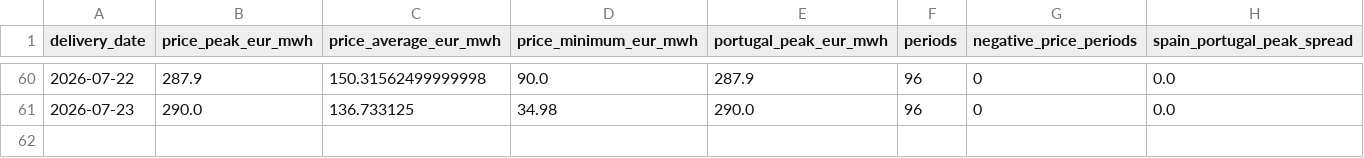
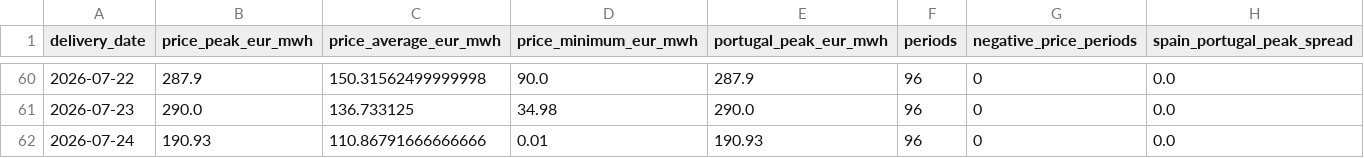
Before and after one commit to Evanssdas/Spain-Market-Platform, a CSV file: data/processed/prices_daily.csv, drawn as a sheet; only a part is shown, gaps mark what is left out.

```diff
--- a/data/processed/prices_daily.csv
+++ b/data/processed/prices_daily.csv
@@ -61 +61,2 @@ delivery_date,price_peak_eur_mwh,price_average_eur_mwh,price_minimum_eur_mwh,por
 2026-07-23,290.0,136.733125,34.98,290.0,96,0,0.0
+2026-07-24,190.93,110.86791666666666,0.01,190.93,96,0,0.0
```
Also changed, not shown: 4 other files.
